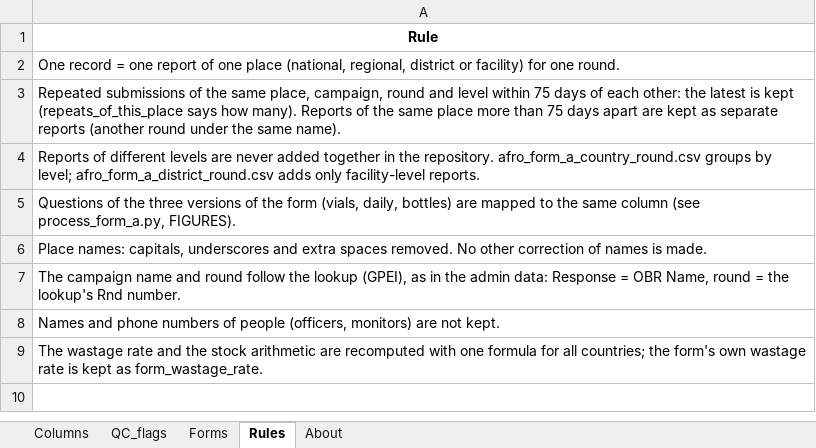
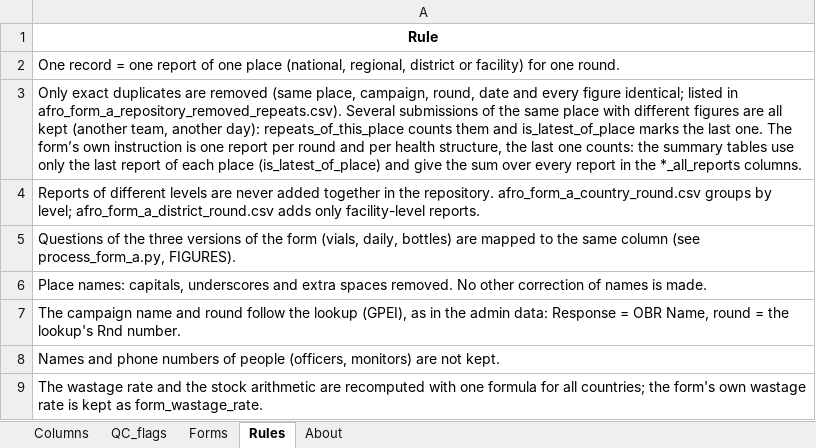
Before and after one commit to Go-toure/AFRO-Form-A-data-workflow, an Excel workbook: data/metadata/AFRO_form_a_dictionary.xlsx, sheet Rules, drawn as a sheet; values as stored, in another font and other column widths than the file's, no borders; the diff names each change by its address in the sheet, - before the commit and + after, or states it on an @@ line.

Commit message:
Form A pipeline: fetch from ONA, schema inspection, processing into one repository

```diff
--- a/data/metadata/AFRO_form_a_dictionary.xlsx (sheet Rules)
+++ b/data/metadata/AFRO_form_a_dictionary.xlsx (sheet Rules)
-A3: Repeated submissions of the same place, campaign, round and level within 75 days of each other: the latest is kept (repeats_of_this_place says how many). Reports of the same place more than 75 days apart are kept as separate reports (another round under the same name).
+A3: Only exact duplicates are removed (same place, campaign, round, date and every figure identical; listed in afro_form_a_repository_removed_repeats.csv). Several submissions of the same place with different figures are all kept (another team, another day): repeats_of_this_place counts them and is_latest_of_place marks the last one. The form’s own instruction is one report per round and per health structure, the last one counts: the summary tables use only the last report of each place (is_latest_of_place) and give the sum over every report in the *_all_reports columns.
```
Also changed, not shown: sheet Columns, sheet About, 5 other files.
